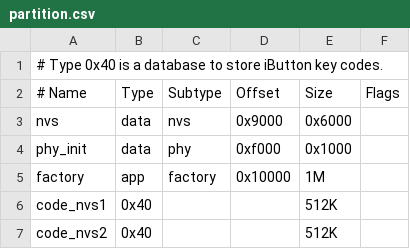
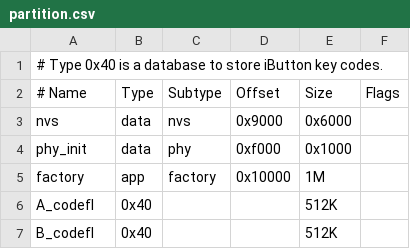
Before and after one commit to balint603/Ibutton, a CSV file: partition.csv, drawn as a sheet.

```diff
--- a/partition.csv
+++ b/partition.csv
@@ -5,3 +5,3 @@ phy_init,   data,       phy,        0xf000,     0x1000,
 factory,    app,        factory,    0x10000,    1M,
-code_nvs1,  0x40,       ,           ,           512K,
-code_nvs2,  0x40,       ,           ,           512K,
+A_codefl,   0x40,       ,           ,           512K,
+B_codefl,   0x40,       ,           ,           512K,
```
Also changed, not shown: 3 other files.
